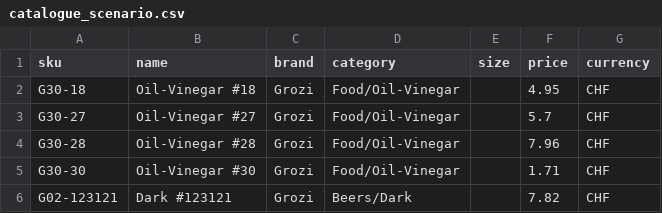
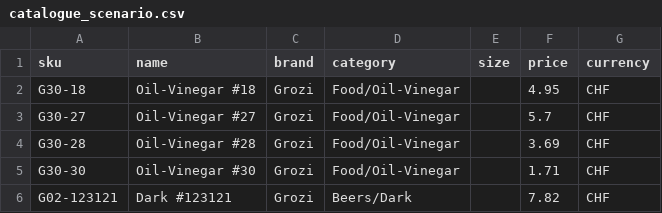
Before and after one commit to CSSIDDHARTH/confluentia_hack, a CSV file: data/demo_bays/store4_2/catalogue_scenario.csv, drawn as a sheet.

```diff
--- a/data/demo_bays/store4_2/catalogue_scenario.csv
+++ b/data/demo_bays/store4_2/catalogue_scenario.csv
@@ -3,3 +3,3 @@ G30-18,Oil-Vinegar #18,Grozi,Food/Oil-Vinegar,,4.95,CHF
 G30-27,Oil-Vinegar #27,Grozi,Food/Oil-Vinegar,,5.7,CHF
-G30-28,Oil-Vinegar #28,Grozi,Food/Oil-Vinegar,,7.96,CHF
+G30-28,Oil-Vinegar #28,Grozi,Food/Oil-Vinegar,,3.69,CHF
 G30-30,Oil-Vinegar #30,Grozi,Food/Oil-Vinegar,,1.71,CHF
```
Also changed, not shown: data/demo_bays/store4_2/catalogue.csv, 22 other files.
